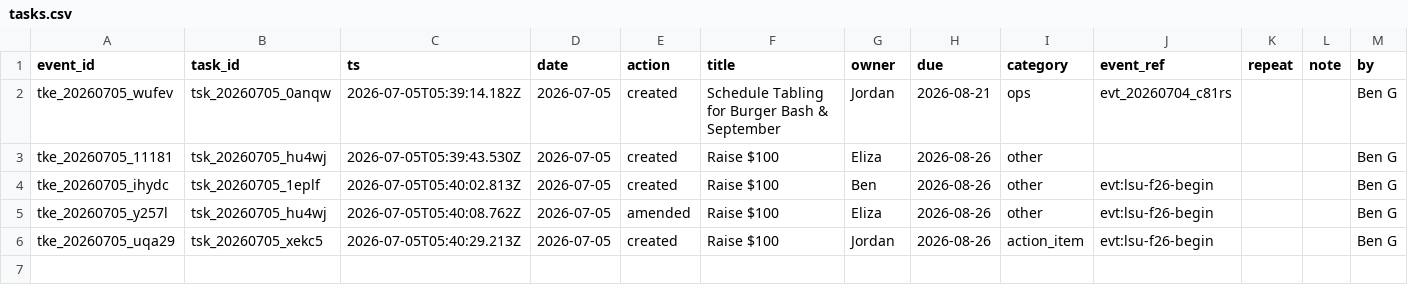
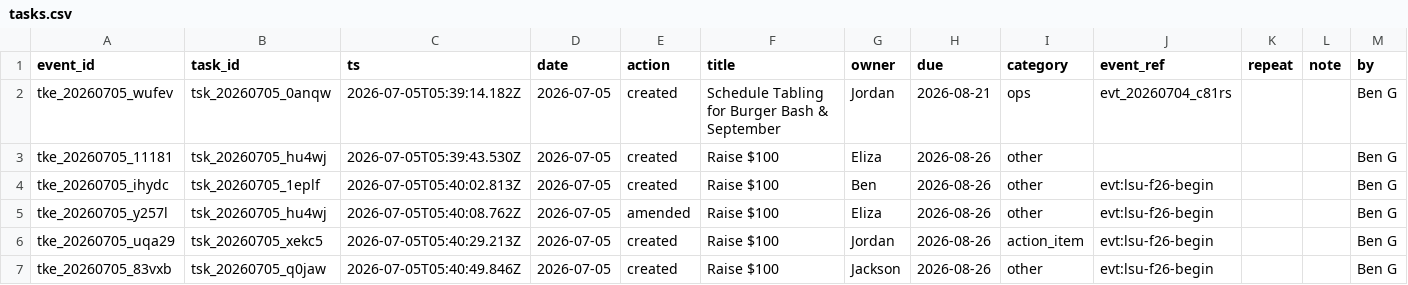
Before and after one commit to lsu-agribusiness-club/club-records, a CSV file: data/tasks.csv, drawn as a sheet.

Commit message:
Task created: Raise $100

```diff
--- a/data/tasks.csv
+++ b/data/tasks.csv
@@ -6 +6,2 @@ tke_20260705_y257l,tsk_20260705_hu4wj,2026-07-05T05:40:08.762Z,2026-07-05,amende
 tke_20260705_uqa29,tsk_20260705_xekc5,2026-07-05T05:40:29.213Z,2026-07-05,created,Raise $100,Jordan,2026-08-26,action_item,evt:lsu-f26-begin,,,Ben G
+tke_20260705_83vxb,tsk_20260705_q0jaw,2026-07-05T05:40:49.846Z,2026-07-05,created,Raise $100,Jackson,2026-08-26,other,evt:lsu-f26-begin,,,Ben G
```
